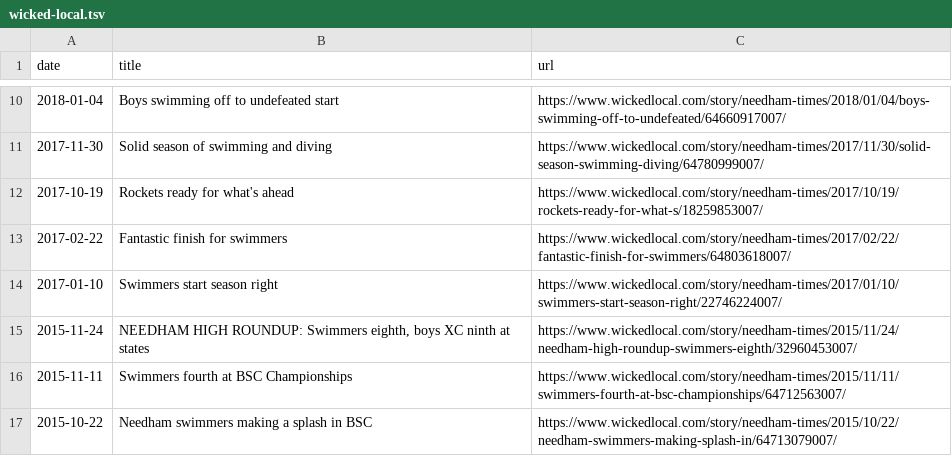
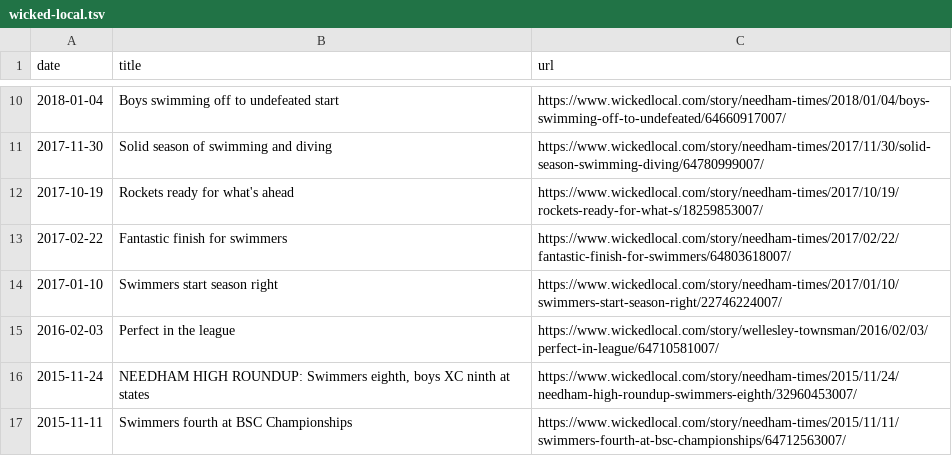
Before and after one commit to needhamswive/needhamswive.github.io, a TSV file: _data/high-school/archives/sources/wicked-local.tsv, drawn as a sheet; only a part is shown, gaps mark what is left out; the shorter side is filled out with more unchanged rows.

Commit message:
Found another article

```diff
--- a/_data/high-school/archives/sources/wicked-local.tsv
+++ b/_data/high-school/archives/sources/wicked-local.tsv
@@ -14,2 +14,3 @@ date	title	url
 2017-01-10	Swimmers start season right	https://www.wickedlocal.com/story/needham-times/2017/01/10/swimmers-start-season-right/22746224007/
+2016-02-03	Perfect in the league	https://www.wickedlocal.com/story/wellesley-townsman/2016/02/03/perfect-in-league/64710581007/
 2015-11-24	NEEDHAM HIGH ROUNDUP: Swimmers eighth, boys XC ninth at states	https://www.wickedlocal.com/story/needham-times/2015/11/24/needham-high-roundup-swimmers-eighth/32960453007/
```
